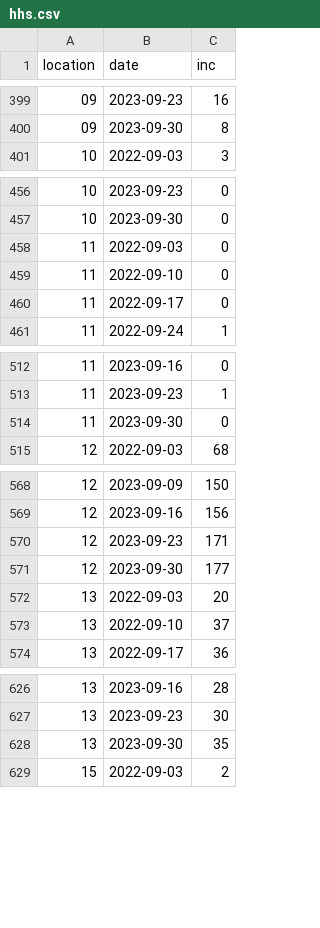
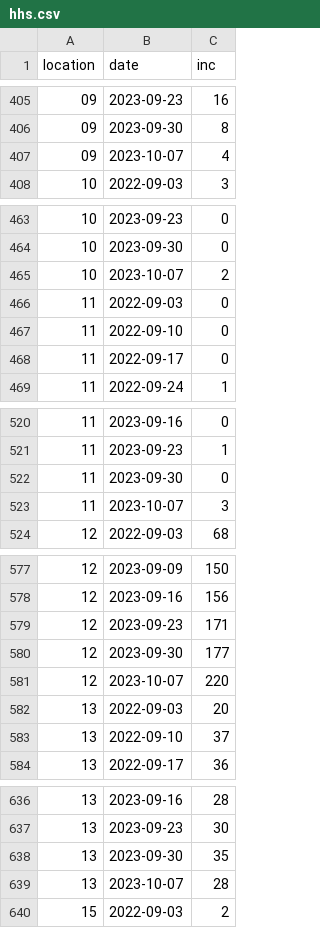
Before and after one commit to reichlab/flusion, a CSV file: data-raw/influenza-hhs/hhs.csv, drawn as a sheet; only a part is shown, gaps mark what is left out; the diff covers the shown part only.

```diff
--- a/data-raw/influenza-hhs/hhs.csv
+++ b/data-raw/influenza-hhs/hhs.csv
@@ -400,2 +406,3 @@ location,date,inc
 09,2023-09-30,8
+09,2023-10-07,4
 10,2022-09-03,3
@@ -457,2 +464,3 @@ location,date,inc
 10,2023-09-30,0
+10,2023-10-07,2
 11,2022-09-03,0
@@ -514,2 +522,3 @@ location,date,inc
 11,2023-09-30,0
+11,2023-10-07,3
 12,2022-09-03,68
@@ -571,2 +580,3 @@ location,date,inc
 12,2023-09-30,177
+12,2023-10-07,220
 13,2022-09-03,20
@@ -628,2 +638,3 @@ location,date,inc
 13,2023-09-30,35
+13,2023-10-07,28
 15,2022-09-03,2
```
Also changed, not shown: 48 added rows and 8 edited cells elsewhere in this file, 12 other files.
